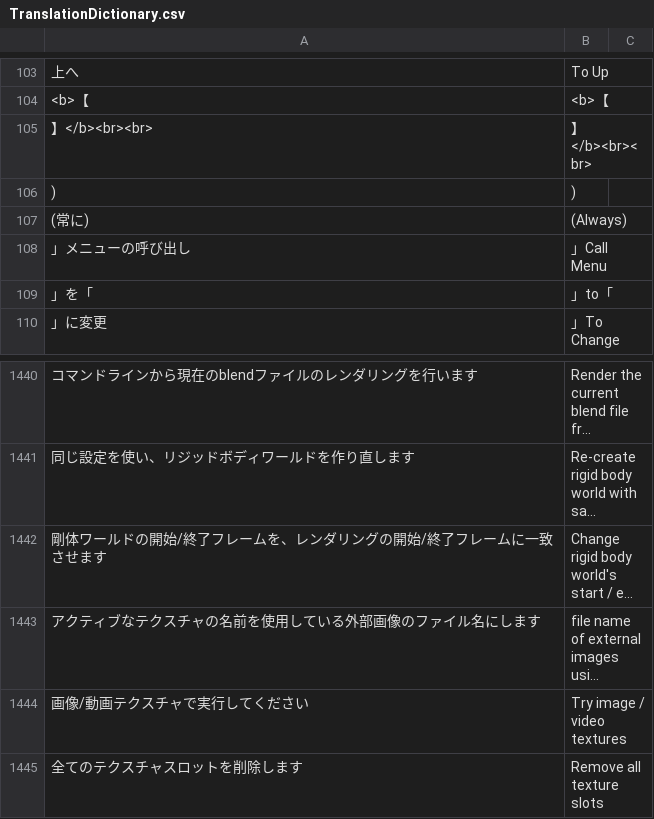
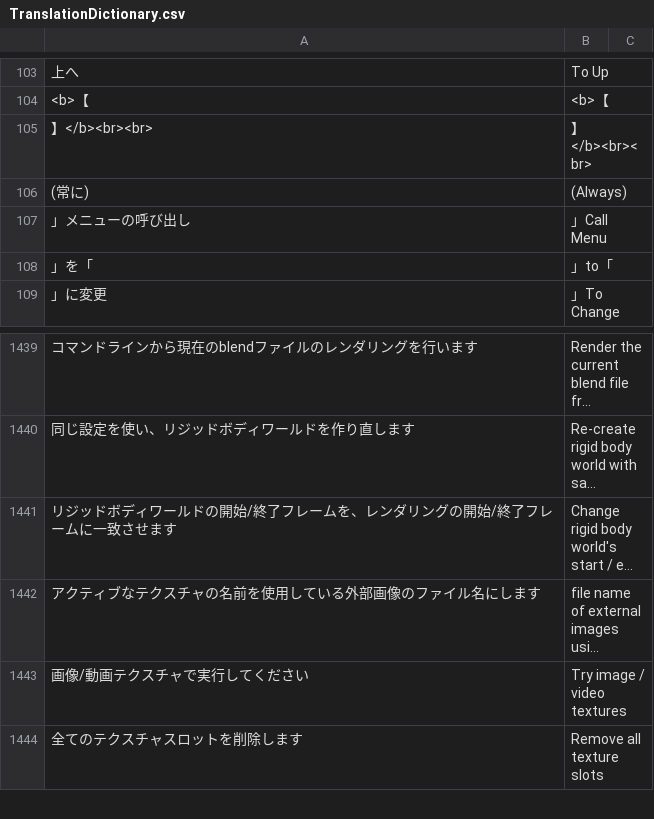
Before and after one commit to bookyakuno/Blender-Scramble-Addon, a CSV file: TranslationDictionary.csv, drawn as a sheet; only a part is shown, gaps mark what is left out; long unchanged cells end in …; removed rows and columns are numbered as before the commit, all else as after; the diff names each change by its address in the sheet, - before the commit and + after, or states it on an @@ line.

Commit message:
英語/日本語変更：細かい修正
・訳されないf-string用の訳語を削除
・空白を半角に統一
・「剛体 → リジッドボディ」の変更忘れの修正

```diff
--- a/TranslationDictionary.csv
+++ b/TranslationDictionary.csv
-row 106: ) | )
-A1441: 剛体ワールドの開始/終了フレームを、レンダリングの開始/終了フレームに一致させます
+A1441: リジッドボディワールドの開始/終了フレームを、レンダリングの開始/終了フレームに一致させます
```
